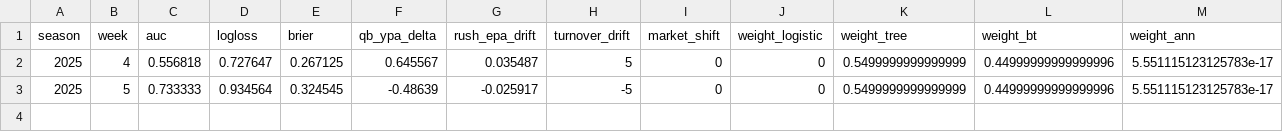
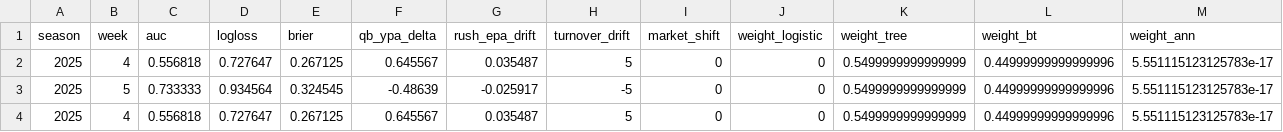
Before and after one commit to impreet01/PerdictionNFL, a CSV file: artifacts/hybrid_v2/performance_log.csv, drawn as a sheet; only a part is shown; rows hold the shown columns only; the diff names each change by its address in the sheet, - before the commit and + after, or states it on an @@ line.

```diff
--- a/artifacts/hybrid_v2/performance_log.csv
+++ b/artifacts/hybrid_v2/performance_log.csv
+row 4: 2025 | 4 | 0.556818 | 0.727647 | 0.267125 | 0.645567 | 0.035487 | 5 | 0 | 0 | 0.5499999999999999 | 0.44999999999999996 | 5.551115123125783e-17
```
Also changed, not shown: 8 other files.
